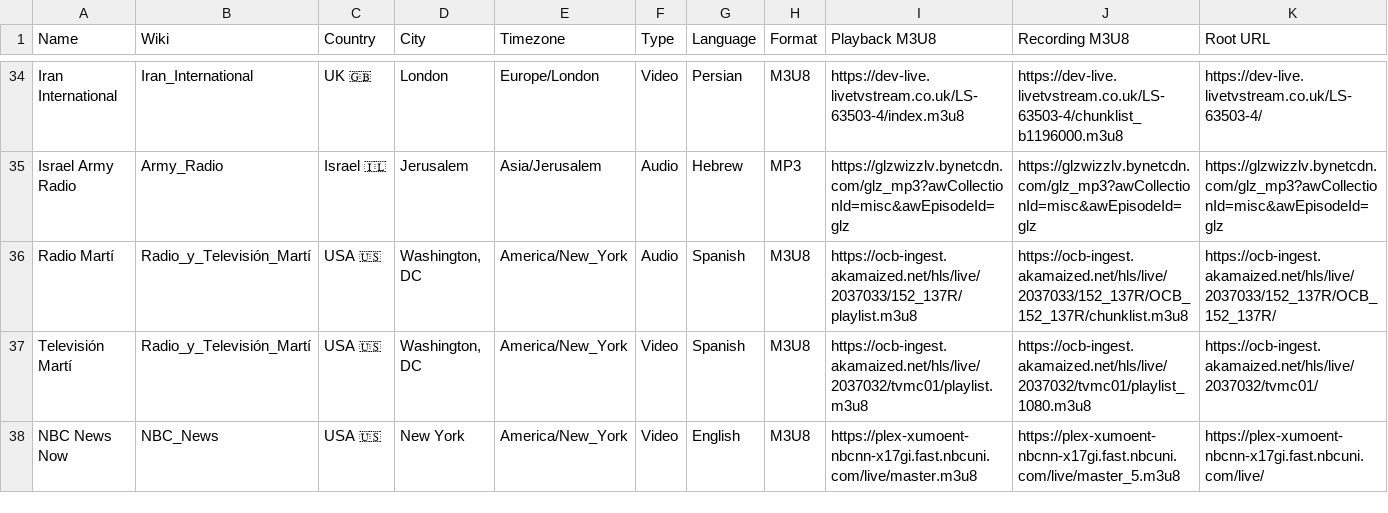
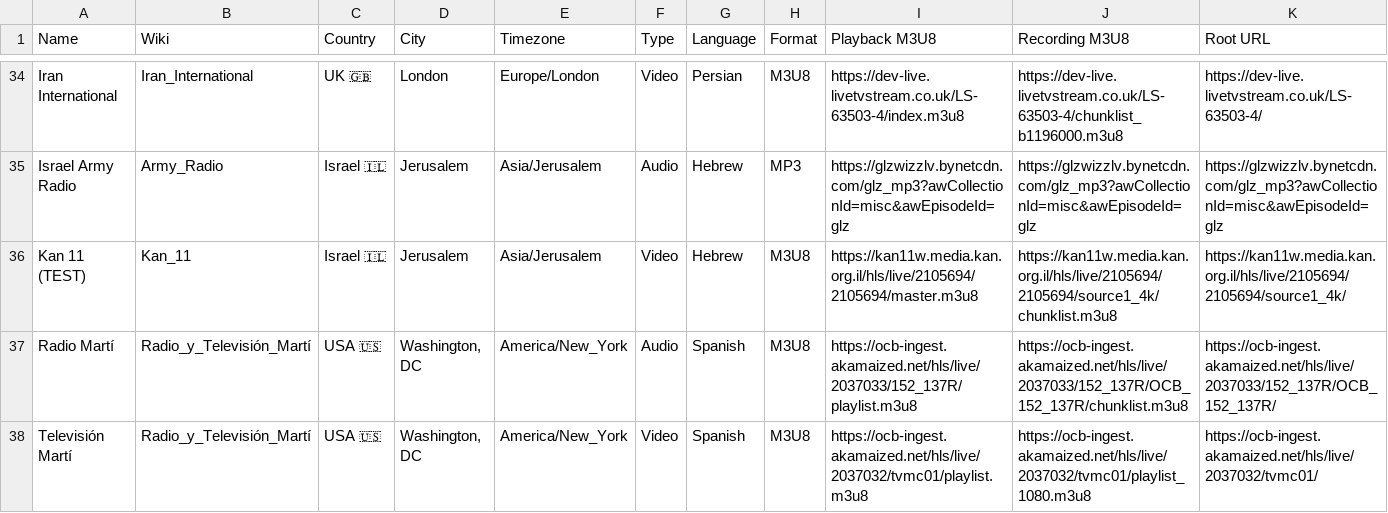
Before and after one commit to cpremoshis/global-media, a CSV file: Assets/broadcasters.csv, drawn as a sheet; only a part is shown, gaps mark what is left out; the shorter side is filled out with more unchanged rows; rows hold the shown columns only; the diff names each change by its address in the sheet, - before the commit and + after, or states it on an @@ line.

```diff
--- a/Assets/broadcasters.csv
+++ b/Assets/broadcasters.csv
+row 36: Kan 11 (TEST) | Kan_11 | Israel 🇮🇱 | Jerusalem | Asia/Jerusalem | Video | Hebrew | M3U8 | https://kan11w.media.kan.org.il/hls/live/2105694/2105694/master.m3u8 | https://kan11w.media.kan.org.il/hls/live/2105694/2105694/source1_4k/chunklist.m3u8 | https://kan11w.media.kan.org.il/hls/live/2105694/2105694/source1_4k/
```
